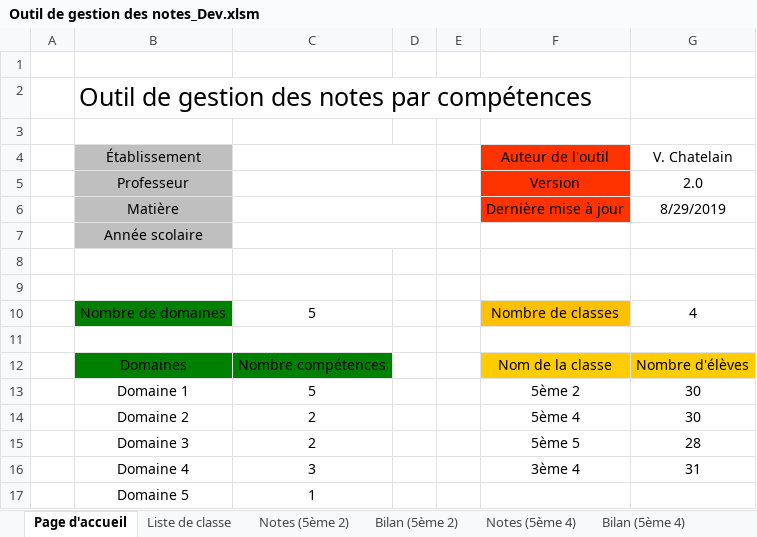
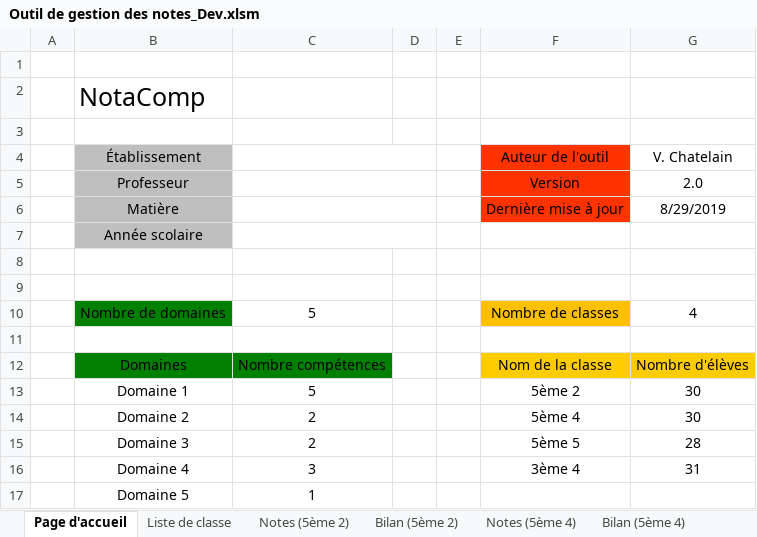
Before and after one commit to VincentChtln/NotaComp, an Excel workbook: 2_Classeurs/Outil de gestion des notes_Dev.xlsm, sheet Page d'accueil, drawn as a sheet; values as stored, in another font and other column widths than the file's, no borders; charts and pictures not drawn; the diff names each change by its address in the sheet, - before the commit and + after, or states it on an @@ line.

```diff
--- a/2_Classeurs/Outil de gestion des notes_Dev.xlsm (sheet Page d'accueil)
+++ b/2_Classeurs/Outil de gestion des notes_Dev.xlsm (sheet Page d'accueil)
-B2 (Établissement): Outil de gestion des notes par compétences
+B2 (Établissement): NotaComp
```
Also changed, not shown: sheet Liste de classe, charts or pictures, 2_Classeurs/Outil de gestion des notes_V2.xlsm, 7 other files.
